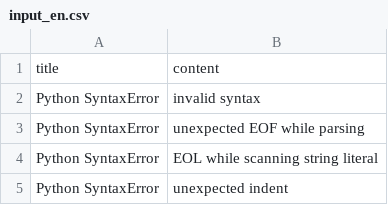
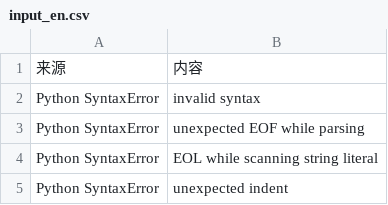
Before and after one commit to ZHENHUA001A307/EveningPathinTranslationGrove, a CSV file: corpus/input_en.csv, drawn as a sheet; only a part is shown.

Commit message:
Update input_en.csv

```diff
--- a/corpus/input_en.csv
+++ b/corpus/input_en.csv
@@ -1,2 +1,2 @@
-title,content
+来源,内容
 "Python SyntaxError","invalid syntax"
```
